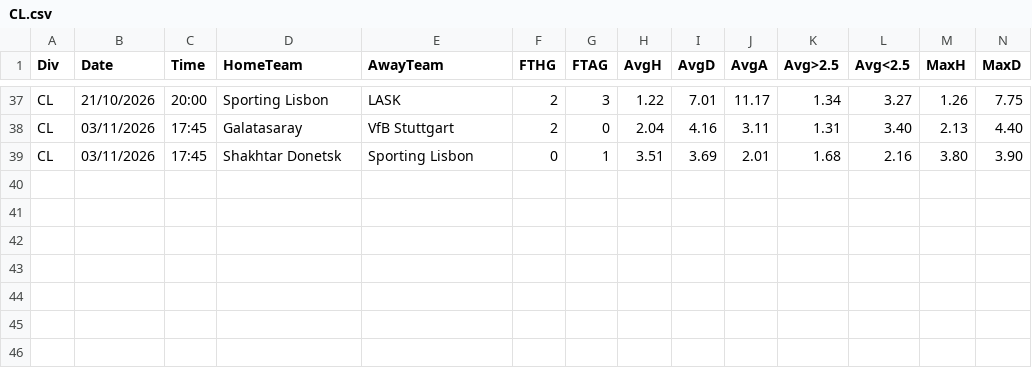
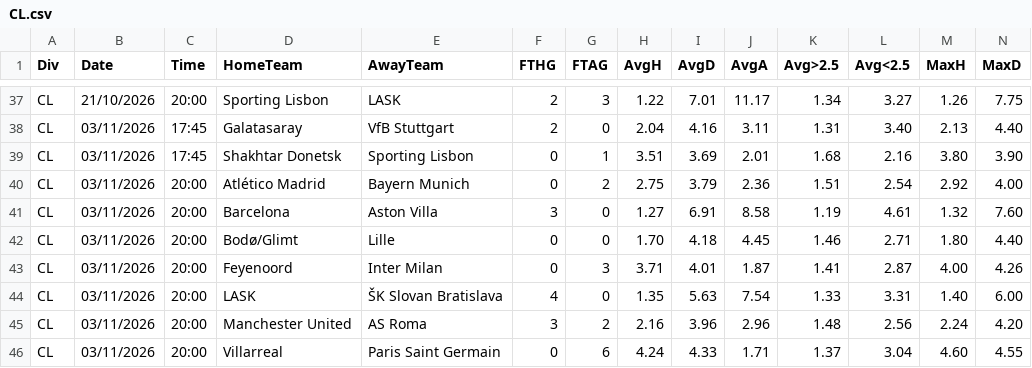
Before and after one commit to dcoyusufko/oran-veri, a CSV file: data/kupa/2627/CL.csv, drawn as a sheet; only a part is shown, gaps mark what is left out; rows hold the shown columns only; the diff names each change by its address in the sheet, - before the commit and + after, or states it on an @@ line.

```diff
--- a/data/kupa/2627/CL.csv
+++ b/data/kupa/2627/CL.csv
+row 40: CL | 03/11/2026 | 20:00 | Atlético Madrid | Bayern Munich | 0 | 2 | 2.75 | 3.79 | 2.36 | 1.51 | 2.54 | 2.92 | 4.00
+row 41: CL | 03/11/2026 | 20:00 | Barcelona | Aston Villa | 3 | 0 | 1.27 | 6.91 | 8.58 | 1.19 | 4.61 | 1.32 | 7.60
+row 42: CL | 03/11/2026 | 20:00 | Bodø/Glimt | Lille | 0 | 0 | 1.70 | 4.18 | 4.45 | 1.46 | 2.71 | 1.80 | 4.40
+row 43: CL | 03/11/2026 | 20:00 | Feyenoord | Inter Milan | 0 | 3 | 3.71 | 4.01 | 1.87 | 1.41 | 2.87 | 4.00 | 4.26
+row 44: CL | 03/11/2026 | 20:00 | LASK | ŠK Slovan Bratislava | 4 | 0 | 1.35 | 5.63 | 7.54 | 1.33 | 3.31 | 1.40 | 6.00
+row 45: CL | 03/11/2026 | 20:00 | Manchester United | AS Roma | 3 | 2 | 2.16 | 3.96 | 2.96 | 1.48 | 2.56 | 2.24 | 4.20
+row 46: CL | 03/11/2026 | 20:00 | Villarreal | Paris Saint Germain | 0 | 6 | 4.24 | 4.33 | 1.71 | 1.37 | 3.04 | 4.60 | 4.55
```
Also changed, not shown: data/kupa/aktif.csv.
